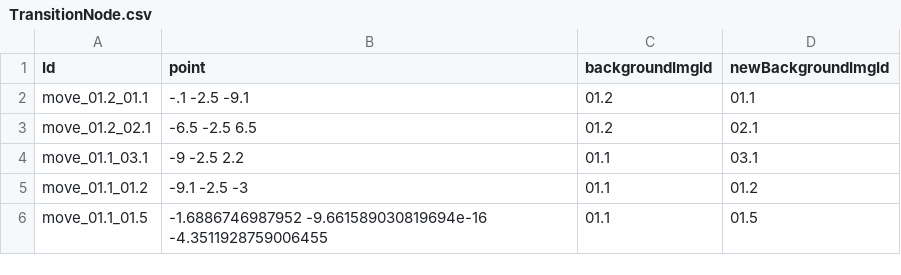
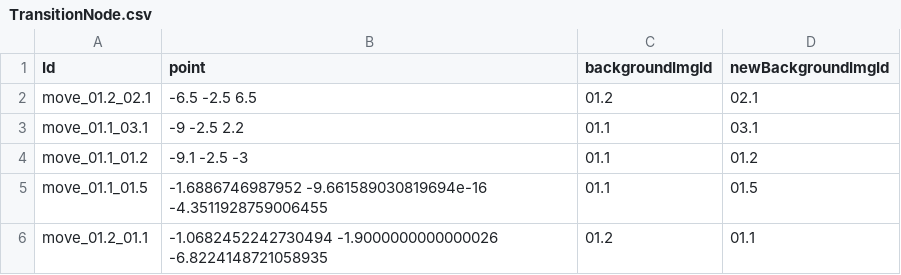
Before and after one commit to h-OUS-e/e-Virtual_Tour, a CSV file: 1_SCRIPTS/3_Testing/static/1_data/TransitionNode.csv, drawn as a sheet.

Commit message:
added mediaplayer class and tested adding it in edit mode, fixed transition node bugs and can now move nodes without transitioning afterwards in edit mode. Also nodes don't transition if clicked and dragged.

```diff
--- a/1_SCRIPTS/3_Testing/static/1_data/TransitionNode.csv
+++ b/1_SCRIPTS/3_Testing/static/1_data/TransitionNode.csv
@@ -1,3 +1,2 @@
 Id,point,backgroundImgId,newBackgroundImgId
-move_01.2_01.1,-.1 -2.5 -9.1,01.2,01.1
 move_01.2_02.1,-6.5 -2.5 6.5,01.2,02.1
@@ -6 +5,2 @@ move_01.1_01.2,-9.1 -2.5 -3,01.1,01.2
 move_01.1_01.5,-1.6886746987952 -9.661589030819694e-16 -4.3511928759006455,01.1,01.5
+move_01.2_01.1,-1.0682452242730494 -1.9000000000000026 -6.8224148721058935,01.2,01.1
```
Also changed, not shown: 5 other files.
